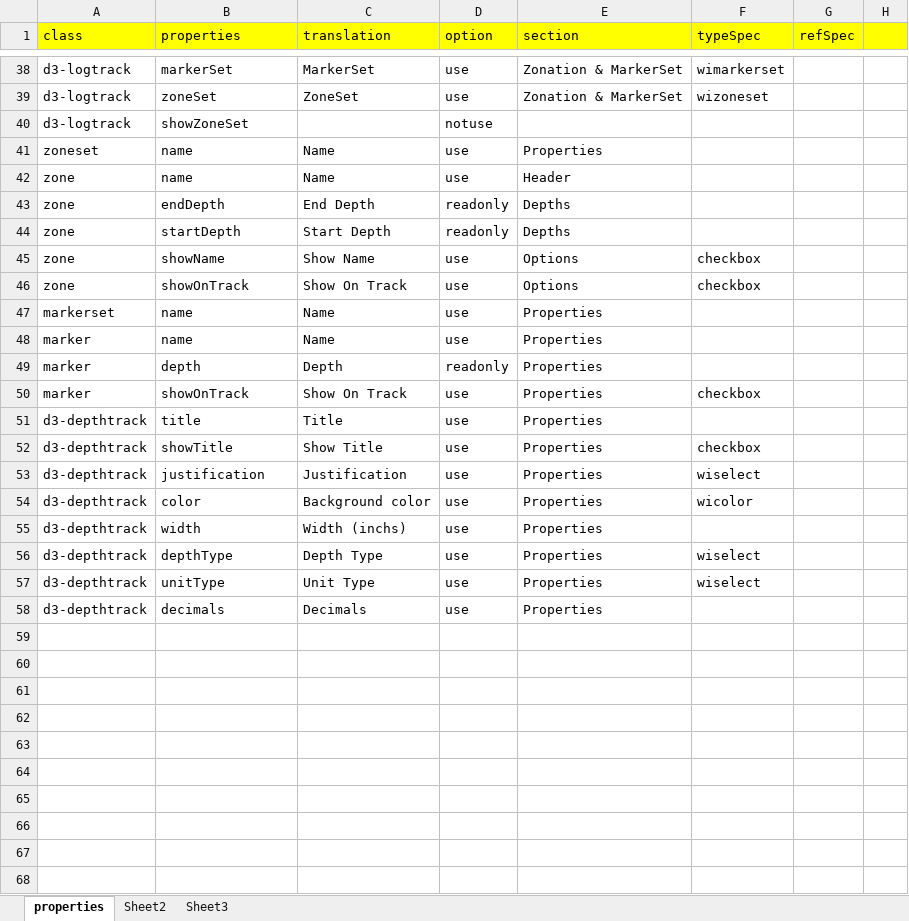
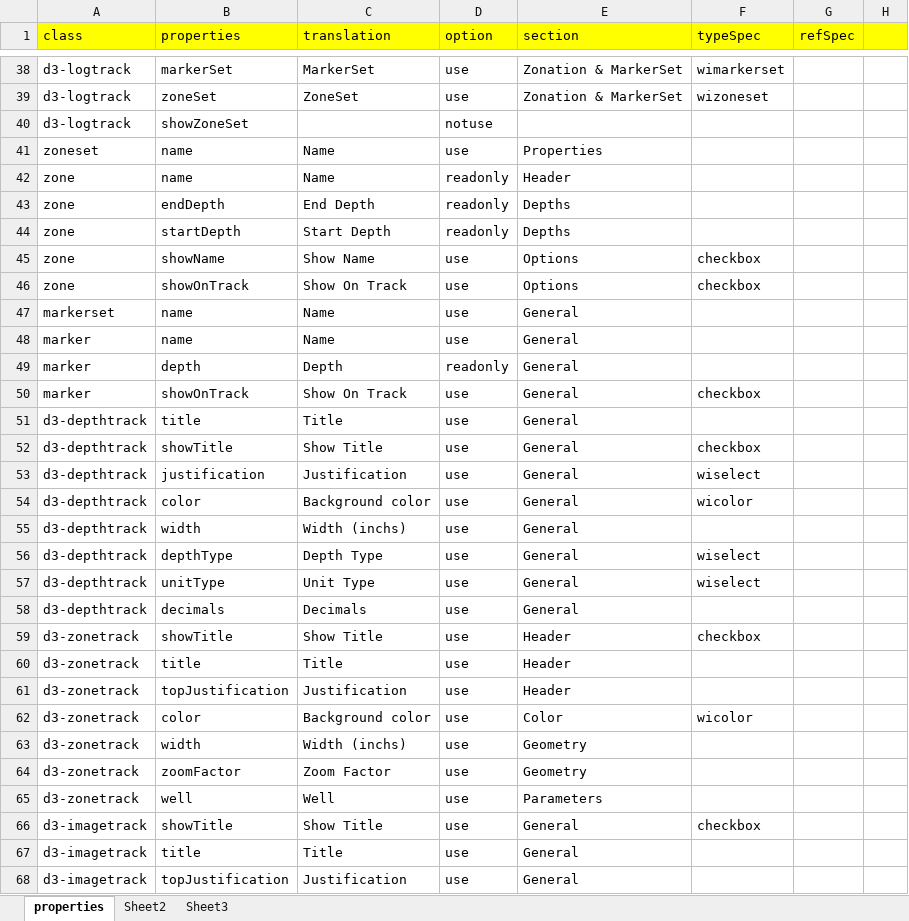
Before and after one commit to nhannt97hy/wi-angular, an Excel workbook: wi-properties.xlsx, sheet properties, drawn as a sheet; only a part is shown, gaps mark what is left out; values as stored, in another font and other column widths than the file's, no borders; the diff covers the shown part only; the diff names each change by its address in the sheet, - before the commit and + after, or states it on an @@ line.

Commit message:
update properties window

```diff
--- a/wi-properties.xlsx (sheet properties)
+++ b/wi-properties.xlsx (sheet properties)
-D42 (option): use
+D42 (option): readonly
-E47:E58 (section): Properties
+E47:E58 (section): General
+row 59: d3-zonetrack | showTitle | Show Title | use | Header | checkbox
+row 60: d3-zonetrack | title | Title | use | Header
+row 61: d3-zonetrack | topJustification | Justification | use | Header
+row 62: d3-zonetrack | color | Background color | use | Color | wicolor
+row 63: d3-zonetrack | width | Width (inchs) | use | Geometry
+row 64: d3-zonetrack | zoomFactor | Zoom Factor | use | Geometry
+row 65: d3-zonetrack | well | Well | use | Parameters
+row 66: d3-imagetrack | showTitle | Show Title | use | General | checkbox
+row 67: d3-imagetrack | title | Title | use | General
+row 68: d3-imagetrack | topJustification | Justification | use | General
```
Also changed, not shown: 19 added rows elsewhere in this sheet, 7 other files.
